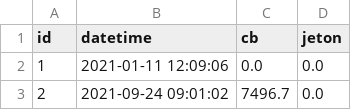
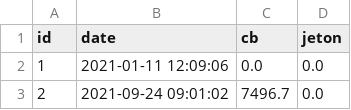
Before and after one commit to Khouloud-HAMMAMI/smart-laundry-data-engineering, a CSV file: data_cleaned/laverie1/releves_cleaned.csv, drawn as a sheet; only a part is shown.

```diff
--- a/data_cleaned/laverie1/releves_cleaned.csv
+++ b/data_cleaned/laverie1/releves_cleaned.csv
@@ -1,2 +1,2 @@
-id,datetime,cb,jeton
+id,date,cb,jeton
 1,2021-01-11 12:09:06,0.0,0.0
```
Also changed, not shown: data_cleaned/conso_elec_laverie.csv, data_cleaned/laverie1/remplissages_cleaned.csv, 17 other files.
